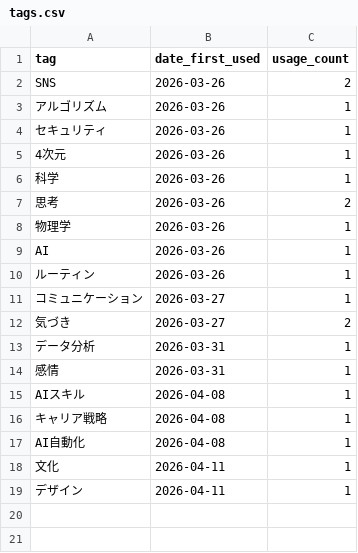
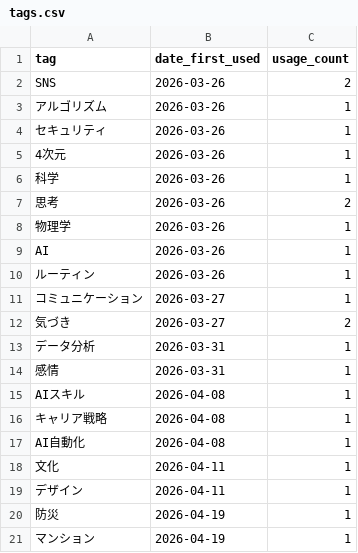
Before and after one commit to sasisi344/4thave-vibe, a CSV file: .workspace_data-set/tags.csv, drawn as a sheet.

```diff
--- a/.workspace_data-set/tags.csv
+++ b/.workspace_data-set/tags.csv
@@ -19 +19,3 @@ AI自動化,2026-04-08,1
 デザイン,2026-04-11,1
+防災,2026-04-19,1
+マンション,2026-04-19,1
```
Also changed, not shown: 15 other files.
